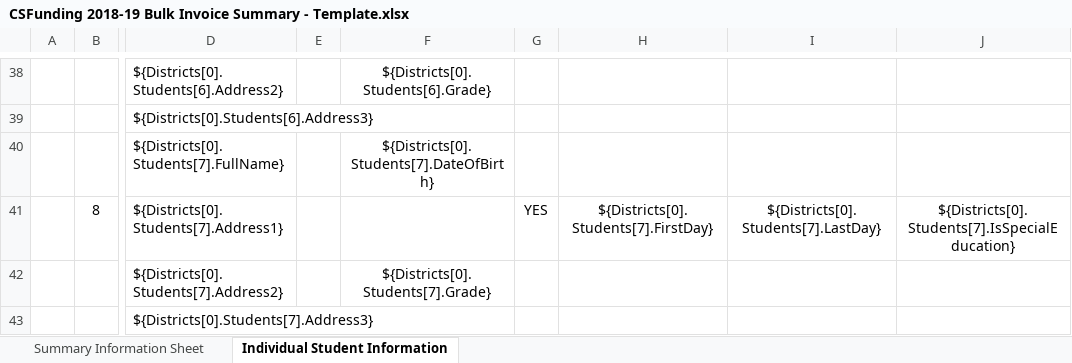
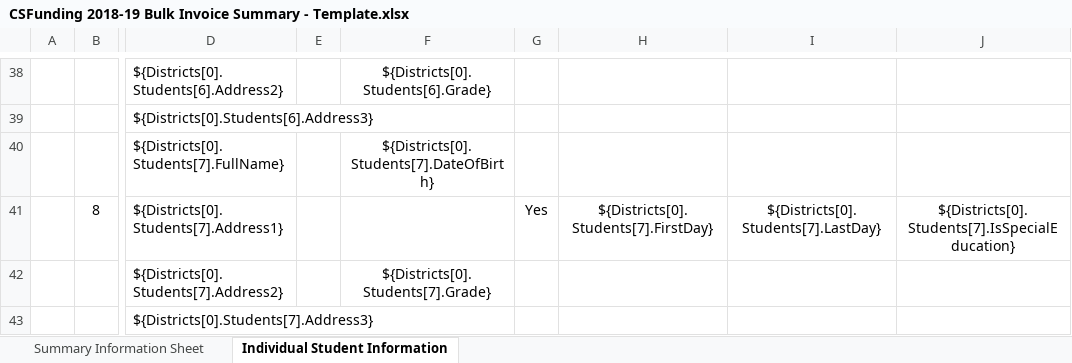
Before and after one commit to PACyberCharterSchool/billing-app, an Excel workbook: api/Templates/CSFunding 2018-19 Bulk Invoice Summary - Template.xlsx, sheet Individual Student Information, drawn as a sheet; only a part is shown, gaps mark what is left out; values as stored, in another font and other column widths than the file's, no borders; charts and pictures not drawn; the diff covers the shown part only; the diff names each change by its address in the sheet, - before the commit and + after, or states it on an @@ line.

```diff
--- a/api/Templates/CSFunding 2018-19 Bulk Invoice Summary - Template.xlsx (sheet Individual Student Information)
+++ b/api/Templates/CSFunding 2018-19 Bulk Invoice Summary - Template.xlsx (sheet Individual Student Information)
-G41: YES
+G41: Yes
```
Also changed, not shown: 7 edited cells elsewhere in this sheet.
